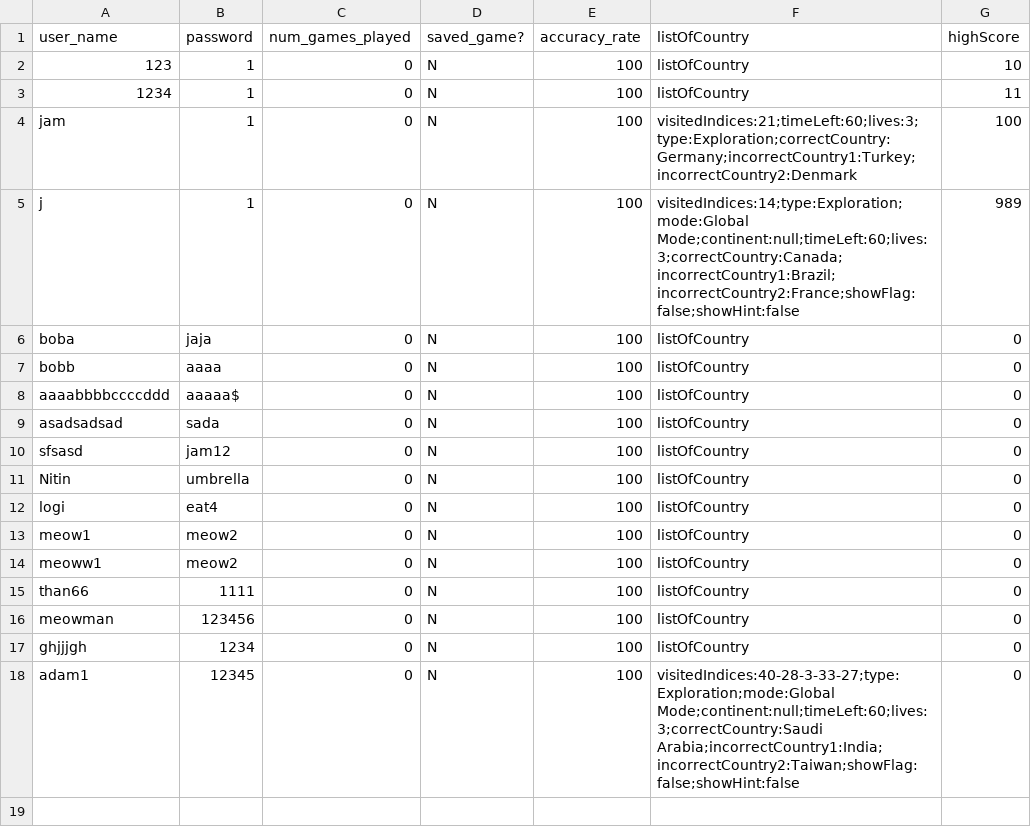
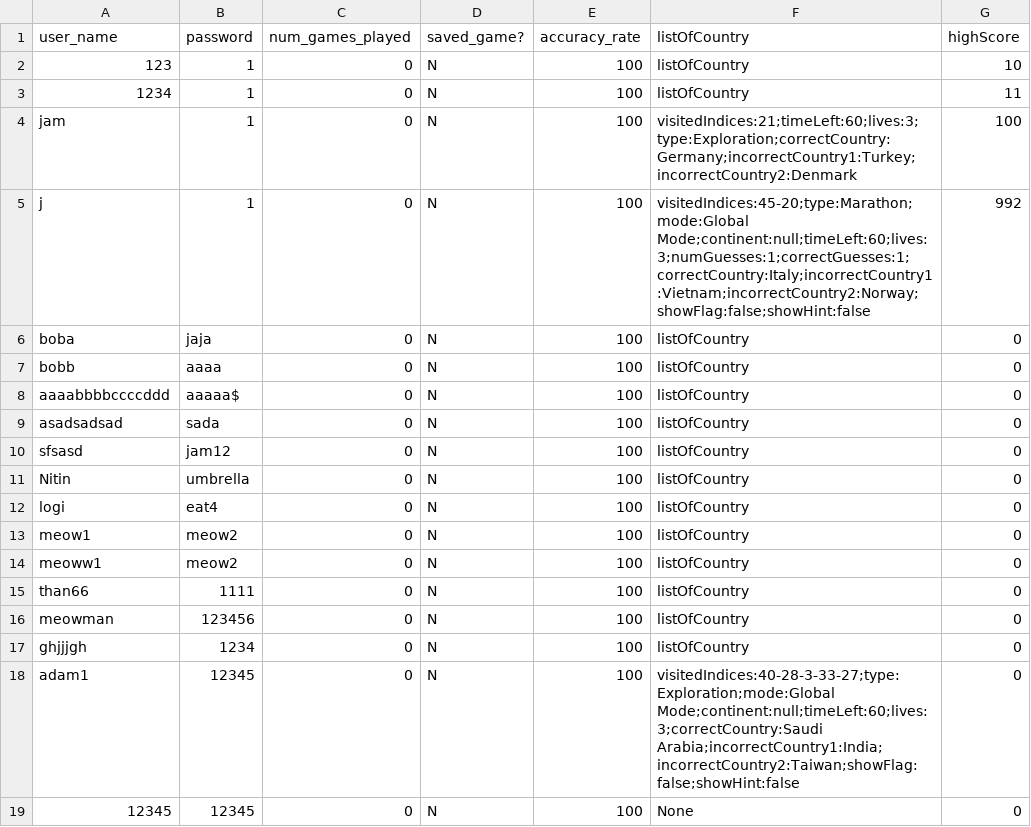
Before and after one commit to NitinVett/GeoEdu, a CSV file: Database/database.csv, drawn as a sheet.

Commit message:
latest commit

```diff
--- a/Database/database.csv
+++ b/Database/database.csv
@@ -4,3 +4,3 @@
 "jam","1","0","N","100","visitedIndices:21;timeLeft:60;lives:3;type:Exploration;correctCountry:Germany;incorrectCountry1:Turkey;incorrectCountry2:Denmark","100"
-"j","1","0","N","100","visitedIndices:14;type:Exploration;mode:Global Mode;continent:null;timeLeft:60;lives:3;correctCountry:Canada;incorrectCountry1:Brazil;incorrectCountry2:France;showFlag:false;showHint:false","989"
+"j","1","0","N","100","visitedIndices:45-20;type:Marathon;mode:Global Mode;continent:null;timeLeft:60;lives:3;numGuesses:1;correctGuesses:1;correctCountry:Italy;incorrectCountry1:Vietnam;incorrectCountry2:Norway;showFlag:false;showHint:false","992"
 "boba","jaja","0","N","100","listOfCountry","0"
@@ -18 +18,2 @@
 "adam1","12345","0","N","100","visitedIndices:40-28-3-33-27;type:Exploration;mode:Global Mode;continent:null;timeLeft:60;lives:3;correctCountry:Saudi Arabia;incorrectCountry1:India;incorrectCountry2:Taiwan;showFlag:false;showHint:false","0"
+"12345","12345","0","N","100","None","0"
```
